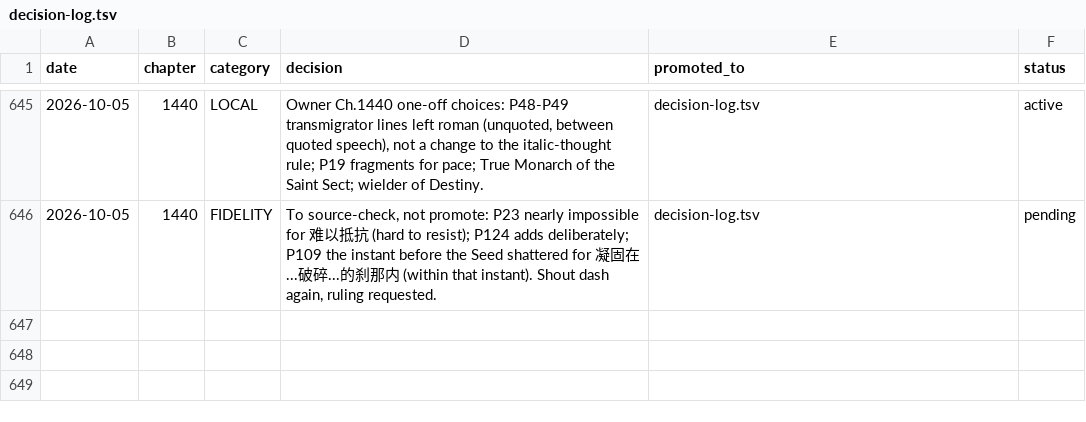
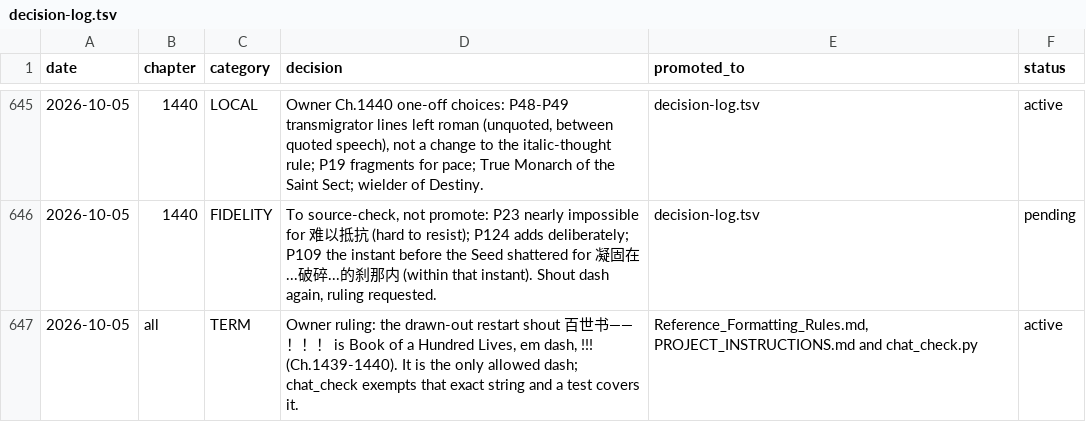
Before and after one commit to RoyUnconquerable/Translation, a TSV file: chatgpt/reference/decision-log.tsv, drawn as a sheet; only a part is shown, gaps mark what is left out; the diff names each change by its address in the sheet, - before the commit and + after, or states it on an @@ line.

```diff
--- a/chatgpt/reference/decision-log.tsv
+++ b/chatgpt/reference/decision-log.tsv
+row 647: 2026-10-05 | all | TERM | Owner ruling: the drawn-out restart shout 百世书——！！！ is Book of a Hundred Lives, em dash, !!! (Ch.1439-1440). It is the only allowed dash; chat_check exempts that exact string and a test covers it. | Reference_Formatting_Rules.md, PROJECT_INSTRUCTIONS.md and chat_check.py | active
```
Also changed, not shown: 5 other files.
